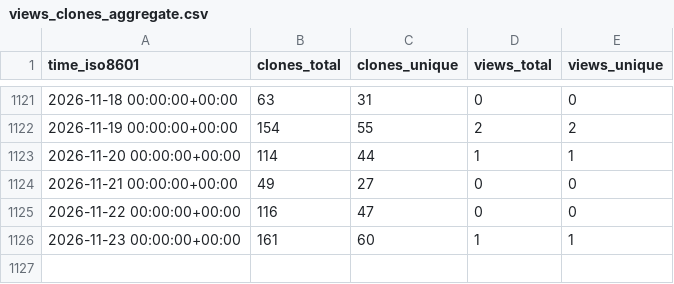
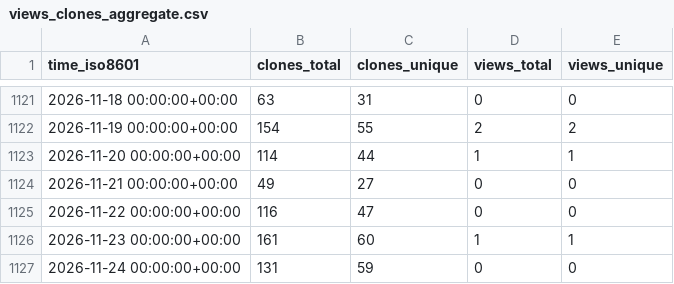
Before and after one commit to nanlabs/awesome-nan, a CSV file: nanlabs/awesome-nan/ghrs-data/views_clones_aggregate.csv, drawn as a sheet; only a part is shown, gaps mark what is left out.

```diff
--- a/nanlabs/awesome-nan/ghrs-data/views_clones_aggregate.csv
+++ b/nanlabs/awesome-nan/ghrs-data/views_clones_aggregate.csv
@@ -1126 +1126,2 @@ time_iso8601,clones_total,clones_unique,views_total,views_unique
 2026-11-23 00:00:00+00:00,161,60,1,1
+2026-11-24 00:00:00+00:00,131,59,0,0
```
Also changed, not shown: 1 other file.
